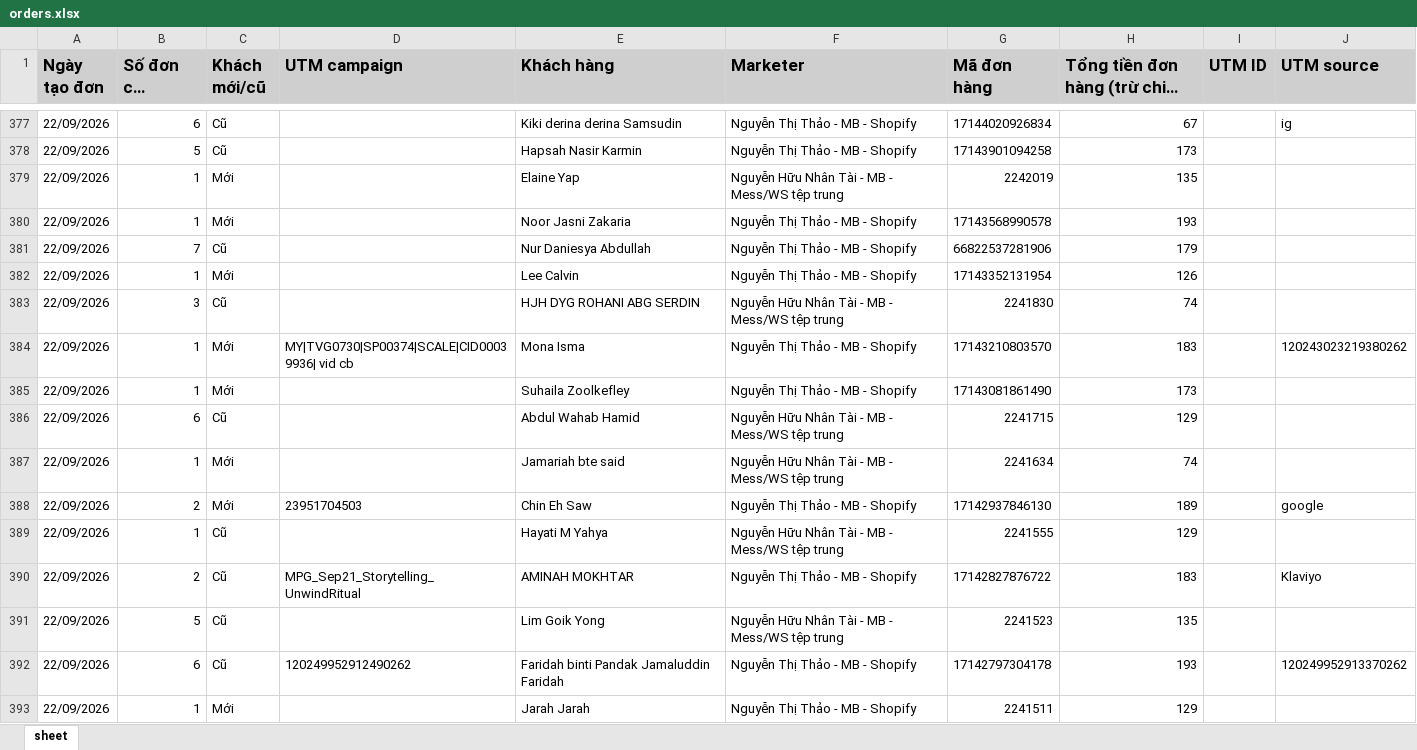
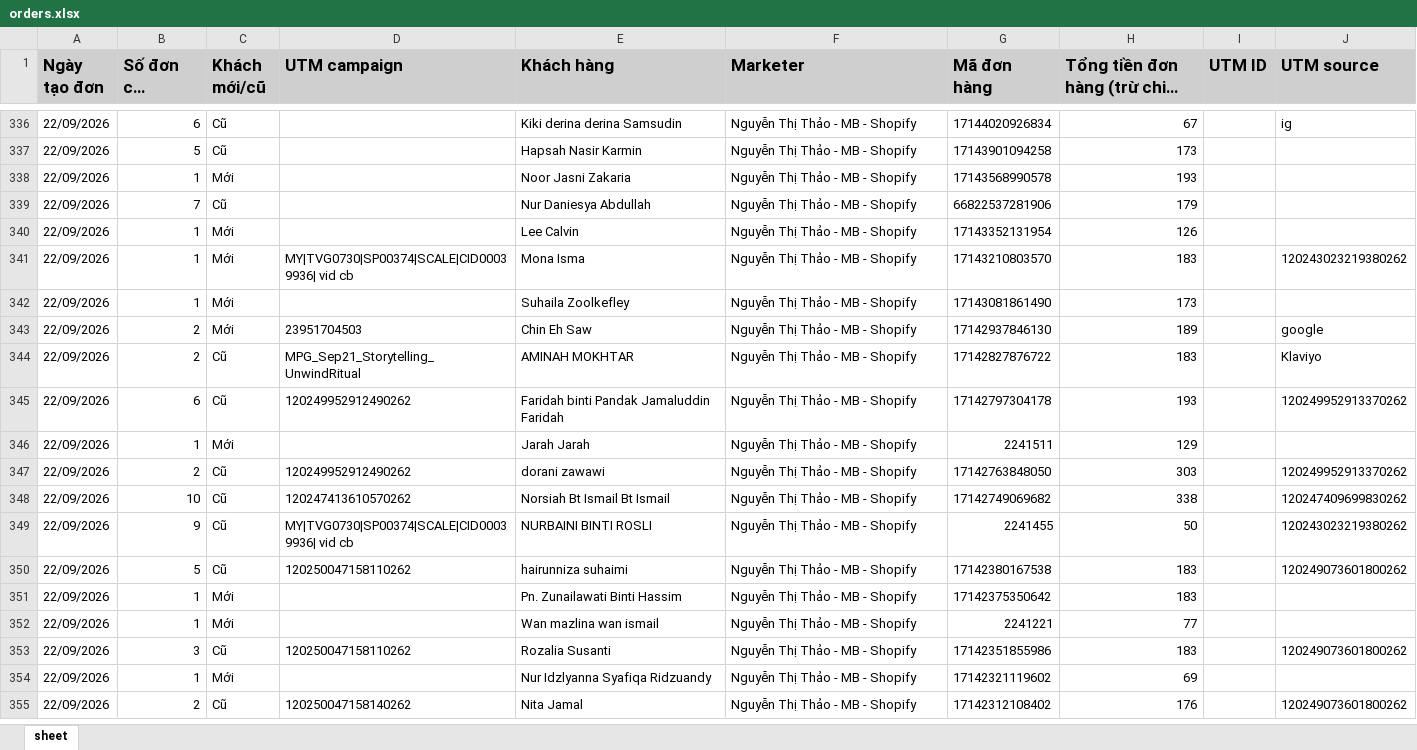
Before and after one commit to NHNT1001/data, an Excel workbook: orders.xlsx, sheet sheet, drawn as a sheet; only a part is shown, gaps mark what is left out; the shorter side is filled out with more unchanged rows; long unchanged cells end in …; values as stored, in another font and other column widths than the file's, no borders; removed rows and columns are numbered as before the commit, all else as after; the diff covers the shown part only; the diff names each change by its address in the sheet, - before the commit and + after, or states it on an @@ line.

Commit message:
Add files via upload

```diff
--- a/orders.xlsx (sheet sheet)
+++ b/orders.xlsx (sheet sheet)
-row 379: 22/09/2026 | 1 | Mới |  | Elaine Yap | Nguyễn Hữu Nhân Tài - MB - Mess/WS tệp trung | 2242019 | 135
-row 383: 22/09/2026 | 3 | Cũ |  | HJH DYG ROHANI ABG SERDIN | Nguyễn Hữu Nhân Tài - MB - Mess/WS tệp trung | 2241830 | 74
-row 386: 22/09/2026 | 6 | Cũ |  | Abdul Wahab Hamid | Nguyễn Hữu Nhân Tài - MB - Mess/WS tệp trung | 2241715 | 129
-row 387: 22/09/2026 | 1 | Mới |  | Jamariah bte said | Nguyễn Hữu Nhân Tài - MB - Mess/WS tệp trung | 2241634 | 74
-row 389: 22/09/2026 | 1 | Cũ |  | Hayati M Yahya | Nguyễn Hữu Nhân Tài - MB - Mess/WS tệp trung | 2241555 | 129
-row 391: 22/09/2026 | 5 | Cũ |  | Lim Goik Yong | Nguyễn Hữu Nhân Tài - MB - Mess/WS tệp trung | 2241523 | 135
```
Also changed, not shown: 3 added rows and 195 removed rows elsewhere in this sheet.
